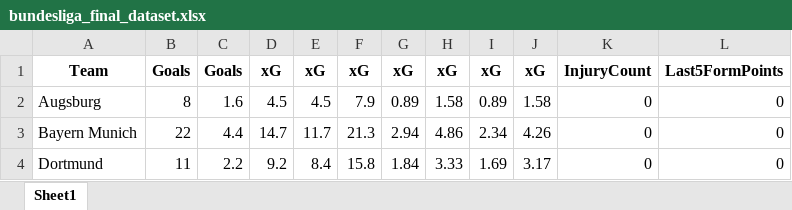
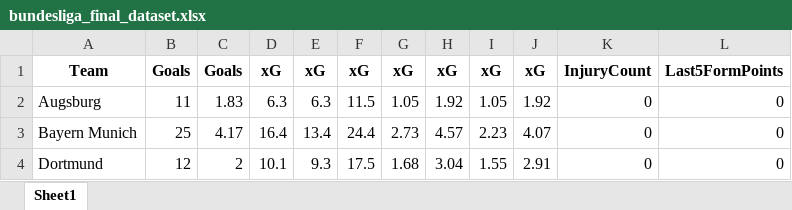
Before and after one commit to canselpera-dev/bundesliga-forecast, an Excel workbook: data/bundesliga_final_dataset.xlsx, sheet Sheet1, drawn as a sheet; only a part is shown; values as stored, in another font and other column widths than the file's, no borders; the diff covers the shown part only; the diff names each change by its address in the sheet, - before the commit and + after, or states it on an @@ line.

```diff
--- a/data/bundesliga_final_dataset.xlsx (sheet Sheet1)
+++ b/data/bundesliga_final_dataset.xlsx (sheet Sheet1)
-B2: 8
+B2: 11
-C2: 1.6
+C2: 1.83
-D2: 4.5
+D2: 6.3
-E2: 4.5
+E2: 6.3
-F2: 7.9
+F2: 11.5
-G2: 0.89
+G2: 1.05
-H2: 1.58
+H2: 1.92
-I2: 0.89
+I2: 1.05
-J2: 1.58
+J2: 1.92
-B3: 22
+B3: 25
-C3: 4.4
+C3: 4.17
-D3: 14.7
+D3: 16.4
-E3: 11.7
+E3: 13.4
-F3: 21.3
+F3: 24.4
-G3: 2.94
+G3: 2.73
-H3: 4.86
+H3: 4.57
-I3: 2.34
+I3: 2.23
-J3: 4.26
+J3: 4.07
-B4: 11
+B4: 12
-C4: 2.2
+C4: 2
-D4: 9.2
+D4: 10.1
-E4: 8.4
+E4: 9.3
-F4: 15.8
+F4: 17.5
-G4: 1.84
+G4: 1.68
-H4: 3.33
+H4: 3.04
-I4: 1.69
+I4: 1.55
-J4: 3.17
+J4: 2.91
```
Also changed, not shown: 128 edited cells elsewhere in this sheet, data/bundesliga_matches_2023_2025.xlsx, data/bundesliga_matches_2023_2025_final_fe.xlsx, 22 other files.
